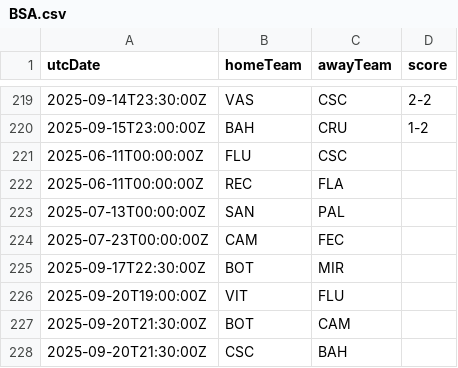
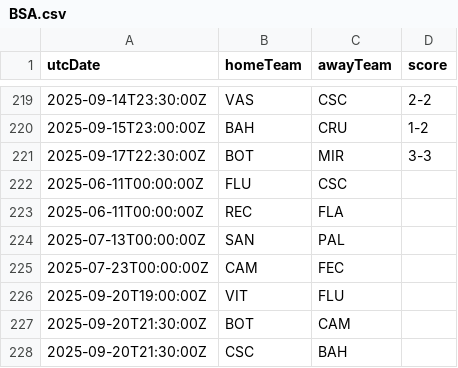
Before and after one commit to cbdq-io/datasets, a CSV file: org/football-data/data/BSA.csv, drawn as a sheet; only a part is shown, gaps mark what is left out; removed rows and columns are numbered as before the commit, all else as after; the diff names each change by its address in the sheet, - before the commit and + after, or states it on an @@ line.

```diff
--- a/org/football-data/data/BSA.csv
+++ b/org/football-data/data/BSA.csv
+row 221: 2025-09-17T22:30:00Z | BOT | MIR | 3-3
-row 225: 2025-09-17T22:30:00Z | BOT | MIR
```
Also changed, not shown: org/football-data/data/DED.csv.
